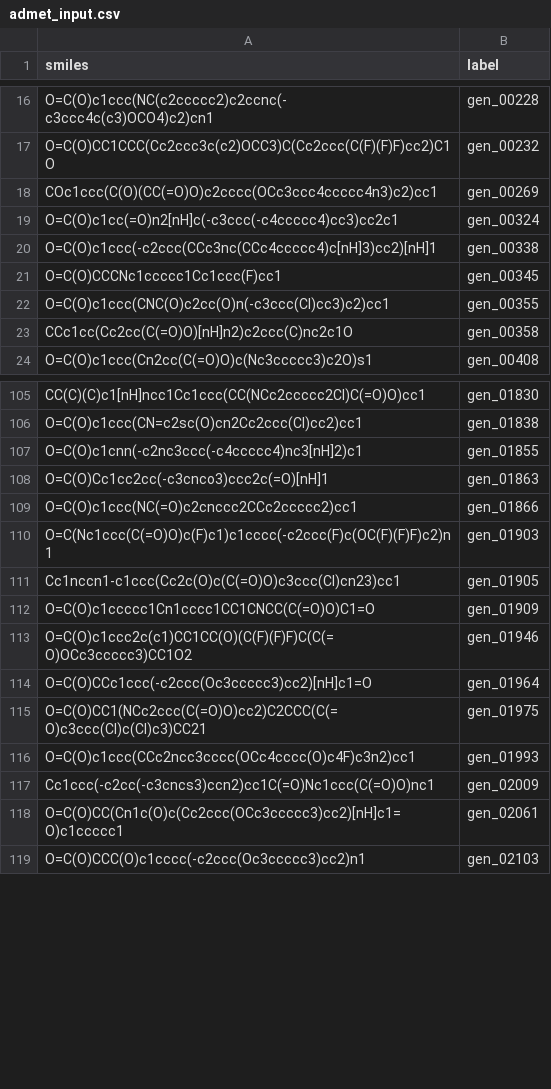
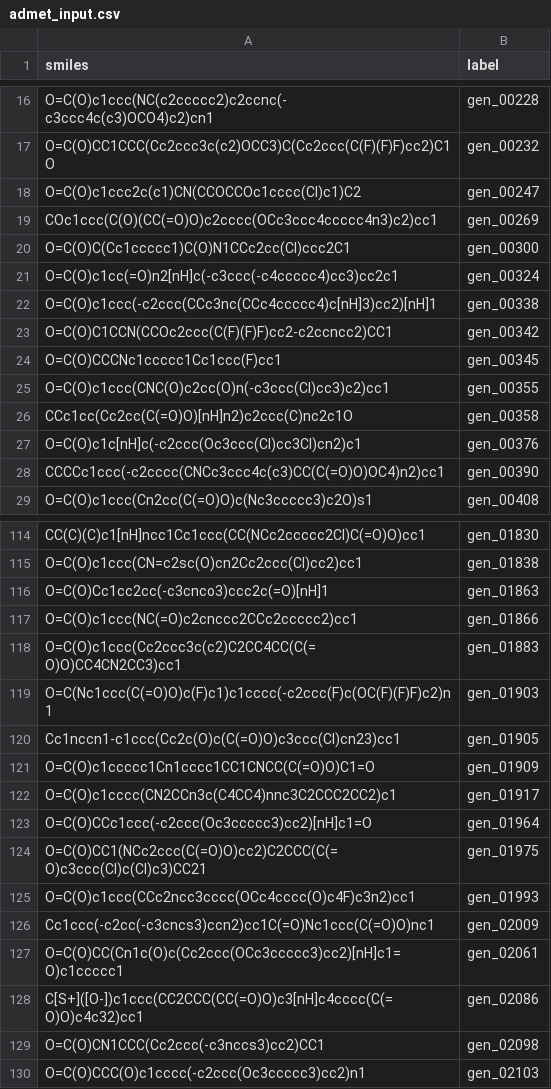
Before and after one commit to hiyoung781-maker/liver_fibrosis, a CSV file: results/v2_TL-C/admet_input.csv, drawn as a sheet; only a part is shown, gaps mark what is left out; the diff covers the shown part only.

```diff
--- a/results/v2_TL-C/admet_input.csv
+++ b/results/v2_TL-C/admet_input.csv
@@ -17,5 +17,8 @@ O=C(O)c1ccc(NC(c2ccccc2)c2ccnc(-c3ccc4c(c3)OCO4)c2)cn1,gen_00228
 O=C(O)CC1CCC(Cc2ccc3c(c2)OCC3)C(Cc2ccc(C(F)(F)F)cc2)C1O,gen_00232
+O=C(O)c1ccc2c(c1)CN(CCOCCOc1cccc(Cl)c1)C2,gen_00247
 COc1ccc(C(O)(CC(=O)O)c2cccc(OCc3ccc4ccccc4n3)c2)cc1,gen_00269
+O=C(O)C(Cc1ccccc1)C(O)N1CCc2cc(Cl)ccc2C1,gen_00300
 O=C(O)c1cc(=O)n2[nH]c(-c3ccc(-c4ccccc4)cc3)cc2c1,gen_00324
 O=C(O)c1ccc(-c2ccc(CCc3nc(CCc4ccccc4)c[nH]3)cc2)[nH]1,gen_00338
+O=C(O)C1CCN(CCOc2ccc(C(F)(F)F)cc2-c2ccncc2)CC1,gen_00342
 O=C(O)CCCNc1ccccc1Cc1ccc(F)cc1,gen_00345
@@ -23,2 +26,4 @@ O=C(O)c1ccc(CNC(O)c2cc(O)n(-c3ccc(Cl)cc3)c2)cc1,gen_00355
 CCc1cc(Cc2cc(C(=O)O)[nH]n2)c2ccc(C)nc2c1O,gen_00358
+O=C(O)c1c[nH]c(-c2ccc(Oc3ccc(Cl)cc3Cl)cn2)c1,gen_00376
+CCCCc1ccc(-c2cccc(CNCc3ccc4c(c3)CC(C(=O)O)OC4)n2)cc1,gen_00390
 O=C(O)c1ccc(Cn2cc(C(=O)O)c(Nc3ccccc3)c2O)s1,gen_00408
@@ -106,5 +115,5 @@ CC(C)(C)c1[nH]ncc1Cc1ccc(CC(NCc2ccccc2Cl)C(=O)O)cc1,gen_01830
 O=C(O)c1ccc(CN=c2sc(O)cn2Cc2ccc(Cl)cc2)cc1,gen_01838
-O=C(O)c1cnn(-c2nc3ccc(-c4ccccc4)nc3[nH]2)c1,gen_01855
 O=C(O)Cc1cc2cc(-c3cnco3)ccc2c(=O)[nH]1,gen_01863
 O=C(O)c1ccc(NC(=O)c2cnccc2CCc2ccccc2)cc1,gen_01866
+O=C(O)c1ccc(Cc2ccc3c(c2)C2CC4CC(C(=O)O)CC4CN2CC3)cc1,gen_01883
 O=C(Nc1ccc(C(=O)O)c(F)c1)c1cccc(-c2ccc(F)c(OC(F)(F)F)c2)n1,gen_01903
@@ -112,3 +121,3 @@ Cc1nccn1-c1ccc(Cc2c(O)c(C(=O)O)c3ccc(Cl)cn23)cc1,gen_01905
 O=C(O)c1ccccc1Cn1cccc1CC1CNCC(C(=O)O)C1=O,gen_01909
-O=C(O)c1ccc2c(c1)CC1CC(O)(C(F)(F)F)C(C(=O)OCc3ccccc3)CC1O2,gen_01946
+O=C(O)c1cccc(CN2CCn3c(C4CC4)nnc3C2CCC2CC2)c1,gen_01917
 O=C(O)CCc1ccc(-c2ccc(Oc3ccccc3)cc2)[nH]c1=O,gen_01964
@@ -118,2 +127,4 @@ Cc1ccc(-c2cc(-c3cncs3)ccn2)cc1C(=O)Nc1ccc(C(=O)O)nc1,gen_02009
 O=C(O)CC(Cn1c(O)c(Cc2ccc(OCc3ccccc3)cc2)[nH]c1=O)c1ccccc1,gen_02061
+C[S+]([O-])c1ccc(CC2CCC(CC(=O)O)c3[nH]c4cccc(C(=O)O)c4c32)cc1,gen_02086
+O=C(O)CN1CCC(Cc2ccc(-c3nccs3)cc2)CC1,gen_02098
 O=C(O)CCC(O)c1cccc(-c2ccc(Oc3ccccc3)cc2)n1,gen_02103
```
Also changed, not shown: 33 added rows, 17 removed rows and 4 edited cells elsewhere in this file, results/v2_TL-A-prime/admet_input.csv, results/v2_TL-A-prime/funnel.csv, 11 other files.
